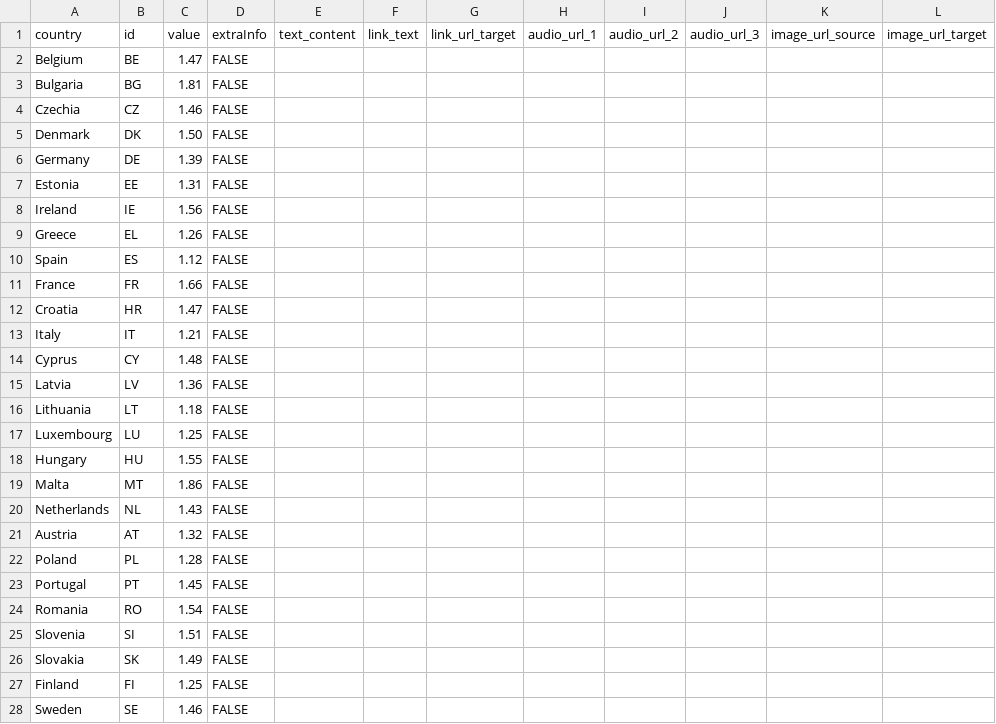
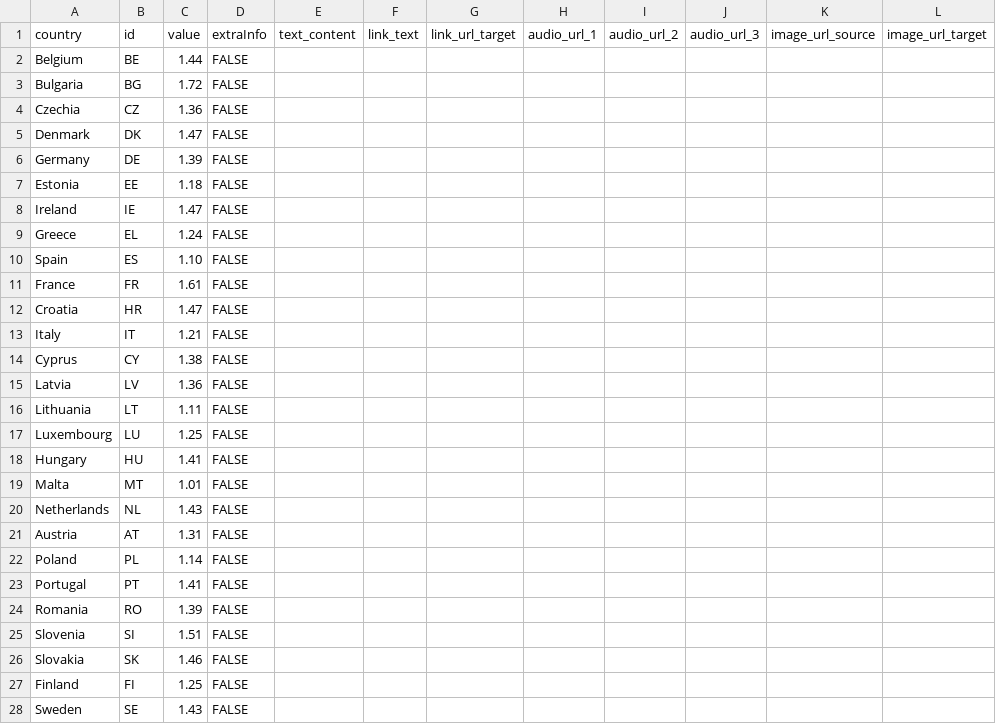
Before and after one commit to EuranetPlus/map-fertility-rate, a CSV file: static/data/thematic/data.csv, drawn as a sheet; only a part is shown; the diff names each change by its address in the sheet, - before the commit and + after, or states it on an @@ line.

Commit message:
Update country values in data.csv
Updated values for various countries in data.csv.

```diff
--- a/static/data/thematic/data.csv
+++ b/static/data/thematic/data.csv
-C2 (value): 1.47
+C2 (value): 1.44
-C3 (value): 1.81
+C3 (value): 1.72
-C4 (value): 1.46
+C4 (value): 1.36
-C5 (value): 1.50
+C5 (value): 1.47
-C7 (value): 1.31
+C7 (value): 1.18
-C8 (value): 1.56
+C8 (value): 1.47
-C9 (value): 1.26
+C9 (value): 1.24
-C10 (value): 1.12
+C10 (value): 1.10
-C11 (value): 1.66
+C11 (value): 1.61
-C14 (value): 1.48
+C14 (value): 1.38
-C16 (value): 1.18
+C16 (value): 1.11
-C18 (value): 1.55
+C18 (value): 1.41
-C19 (value): 1.86
+C19 (value): 1.01
-C21 (value): 1.32
+C21 (value): 1.31
-C22 (value): 1.28
+C22 (value): 1.14
-C23 (value): 1.45
+C23 (value): 1.41
-C24 (value): 1.54
+C24 (value): 1.39
-C26 (value): 1.49
+C26 (value): 1.46
-C28 (value): 1.46
+C28 (value): 1.43
```
